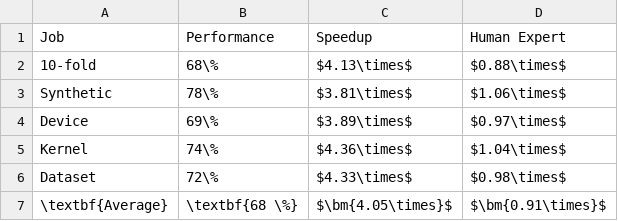
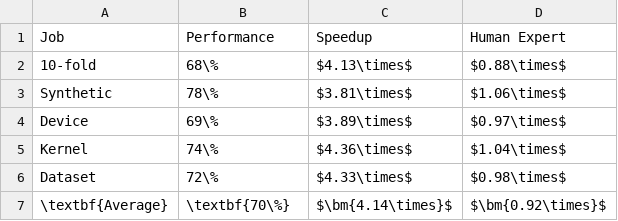
Before and after one commit to ChrisCummins/msc-thesis, a CSV file: docs/thesis/dat/class-runtime.csv, drawn as a sheet.

```diff
--- a/docs/thesis/dat/class-runtime.csv
+++ b/docs/thesis/dat/class-runtime.csv
@@ -6,2 +6,2 @@ Kernel,74\%,$4.36\times$,$1.04\times$
 Dataset,72\%,$4.33\times$,$0.98\times$
-\textbf{Average},\textbf{68 \%},$\bm{4.05\times}$,$\bm{0.91\times}$
+\textbf{Average},\textbf{70\%},$\bm{4.14\times}$,$\bm{0.92\times}$
```
Also changed, not shown: docs/thesis/dat/class-speedup.csv, 8 other files.
